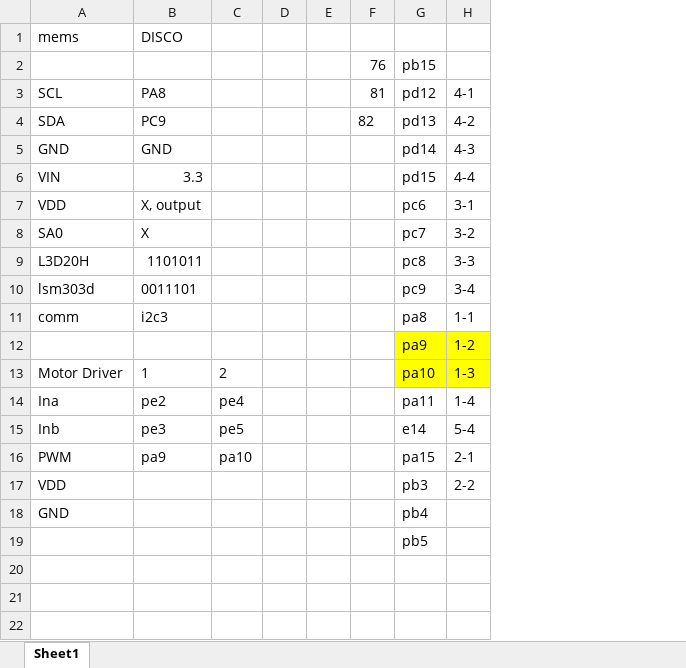
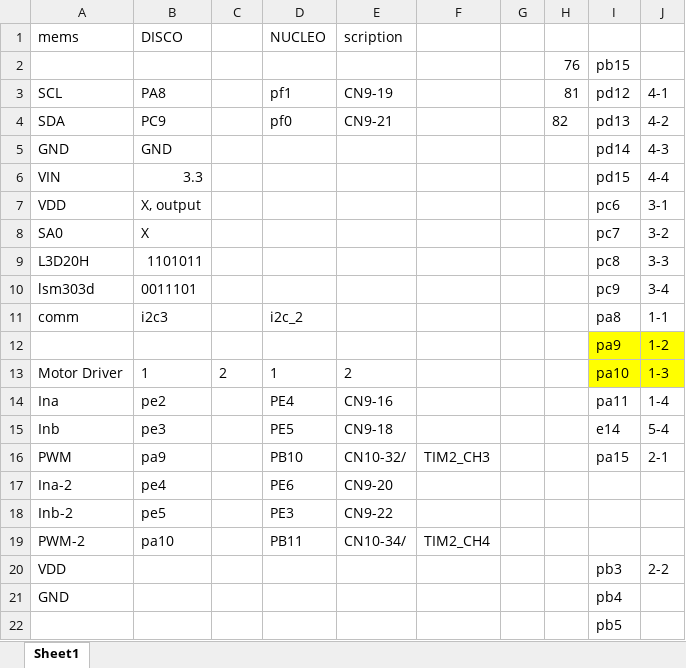
Before and after one commit to kevins963/BalancingRobot, an Excel workbook: docs/mypinouts.xlsx, sheet Sheet1, drawn as a sheet; values as stored, in another font and other column widths than the file's, no borders; removed rows and columns are numbered as before the commit, all else as after; the diff names each change by its address in the sheet, - before the commit and + after, or states it on an @@ line.

```diff
--- a/docs/mypinouts.xlsx (sheet Sheet1)
+++ b/docs/mypinouts.xlsx (sheet Sheet1)
-column D, empty
+column D (NUCLEO), rows 3-16: pf1 | pf0 |  |  |  |  |  |  | i2c_2 |  | 1 | PE4 | PE5 | PB10
+column E (scription), rows 3-16: CN9-19 | CN9-21 |  |  |  |  |  |  |  |  | 2 | CN9-16 | CN9-18 | CN10-32/
+column F, row 16: TIM2_CH3
-C14: pe4
+C14: (empty)
-C15: pe5
+C15: (empty)
-C16: pa10
+C16: (empty)
+row 17: Ina-2 | pe4 |  | PE6 | CN9-20
+row 18: Inb-2 | pe5 |  | PE3 | CN9-22
+row 19: PWM-2 | pa10 |  | PB11 | CN10-34/ | TIM2_CH4
```
Also changed, not shown: 17 other files.
